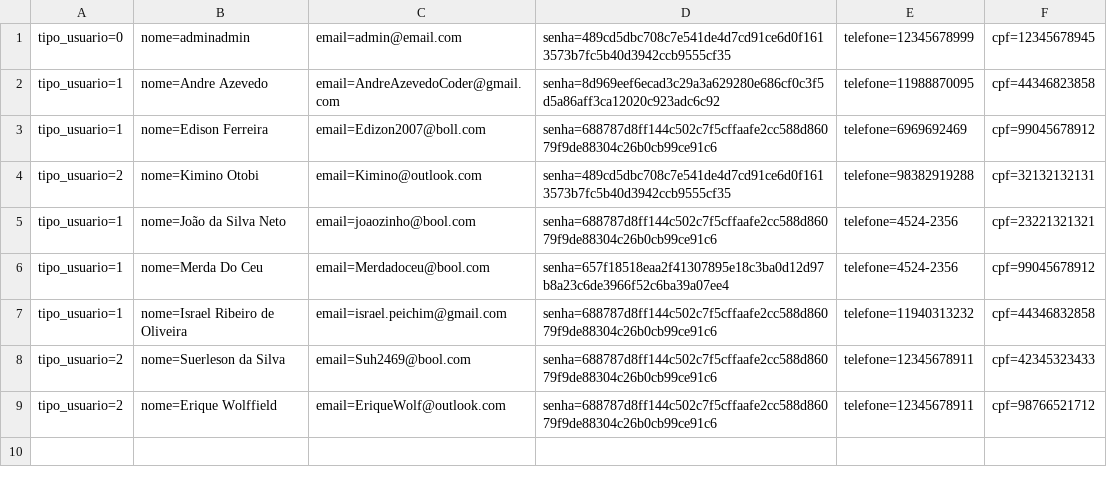
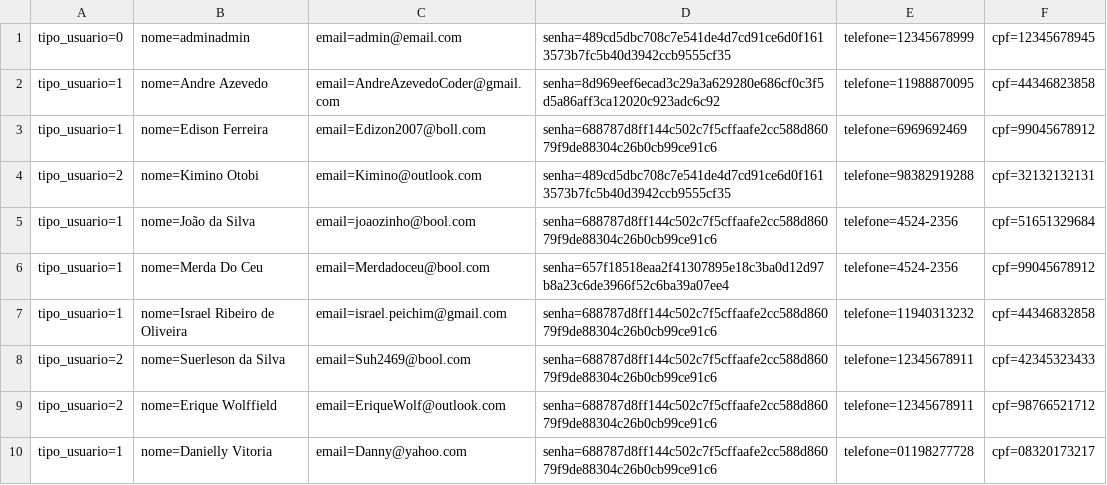
Before and after one commit to israaoliver/2s---2019---Sprint4, a CSV file: RoleTopMVC/Database/Cliente.csv, drawn as a sheet.

```diff
--- a/RoleTopMVC/Database/Cliente.csv
+++ b/RoleTopMVC/Database/Cliente.csv
@@ -4,3 +4,3 @@ tipo_usuario=1;nome=Edison Ferreira;email=Edizon2007@boll.com;senha=688787d8ff14
 tipo_usuario=2;nome=Kimino Otobi;email=Kimino@outlook.com;senha=489cd5dbc708c7e541de4d7cd91ce6d0f1613573b7fc5b40d3942ccb9555cf35;telefone=98382919288;cpf=32132132131
-tipo_usuario=1;nome=João da Silva Neto;email=joaozinho@bool.com;senha=688787d8ff144c502c7f5cffaafe2cc588d86079f9de88304c26b0cb99ce91c6;telefone=4524-2356;cpf=23221321321
+tipo_usuario=1;nome=João da Silva;email=joaozinho@bool.com;senha=688787d8ff144c502c7f5cffaafe2cc588d86079f9de88304c26b0cb99ce91c6;telefone=4524-2356;cpf=51651329684
 tipo_usuario=1;nome=Merda Do Ceu;email=Merdadoceu@bool.com;senha=657f18518eaa2f41307895e18c3ba0d12d97b8a23c6de3966f52c6ba39a07ee4;telefone=4524-2356;cpf=99045678912
@@ -9 +9,2 @@ tipo_usuario=2;nome=Suerleson da Silva;email=Suh2469@bool.com;senha=688787d8ff14
 tipo_usuario=2;nome=Erique Wolffield;email=EriqueWolf@outlook.com;senha=688787d8ff144c502c7f5cffaafe2cc588d86079f9de88304c26b0cb99ce91c6;telefone=12345678911;cpf=98766521712
+tipo_usuario=1;nome=Danielly Vitoria;email=Danny@yahoo.com;senha=688787d8ff144c502c7f5cffaafe2cc588d86079f9de88304c26b0cb99ce91c6;telefone=01198277728;cpf=08320173217
```
Also changed, not shown: RoleTopMVC/Database/Evento.csv, 54 other files.
